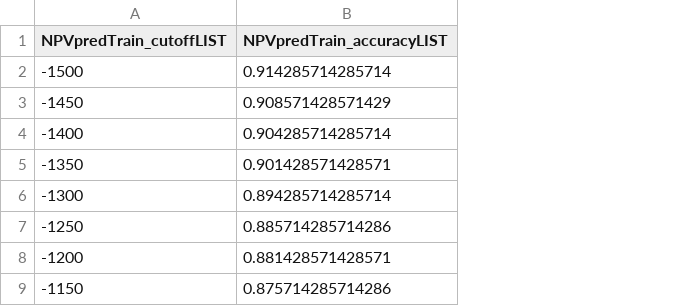
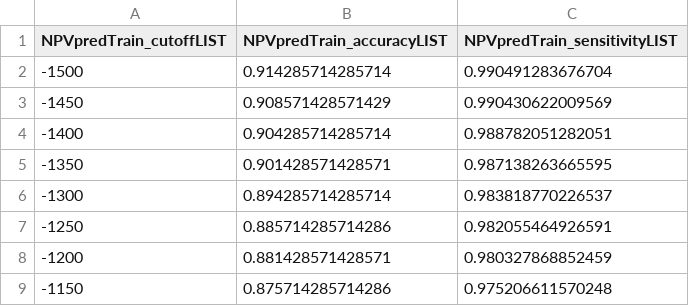
Before and after one commit to DieJobDeathCar/22SP_BUSM761, a CSV file: Logistic_Regression_Activity/NPVpredTrain_CM_Table.csv, drawn as a sheet; only a part is shown; the diff names each change by its address in the sheet, - before the commit and + after, or states it on an @@ line.

Commit message:
added loop output to include sensitivity code (in NPVpreTrain as an example)

```diff
--- a/Logistic_Regression_Activity/NPVpredTrain_CM_Table.csv
+++ b/Logistic_Regression_Activity/NPVpredTrain_CM_Table.csv
+column C (NPVpredTrain_sensitivityLIST), rows 2-9: 0.990491283676704 | 0.990430622009569 | 0.988782051282051 | 0.987138263665595 | 0.983818770226537 | 0.982055464926591 | 0.980327868852459 | 0.975206611570248
```
Also changed, not shown: 5 other files.
